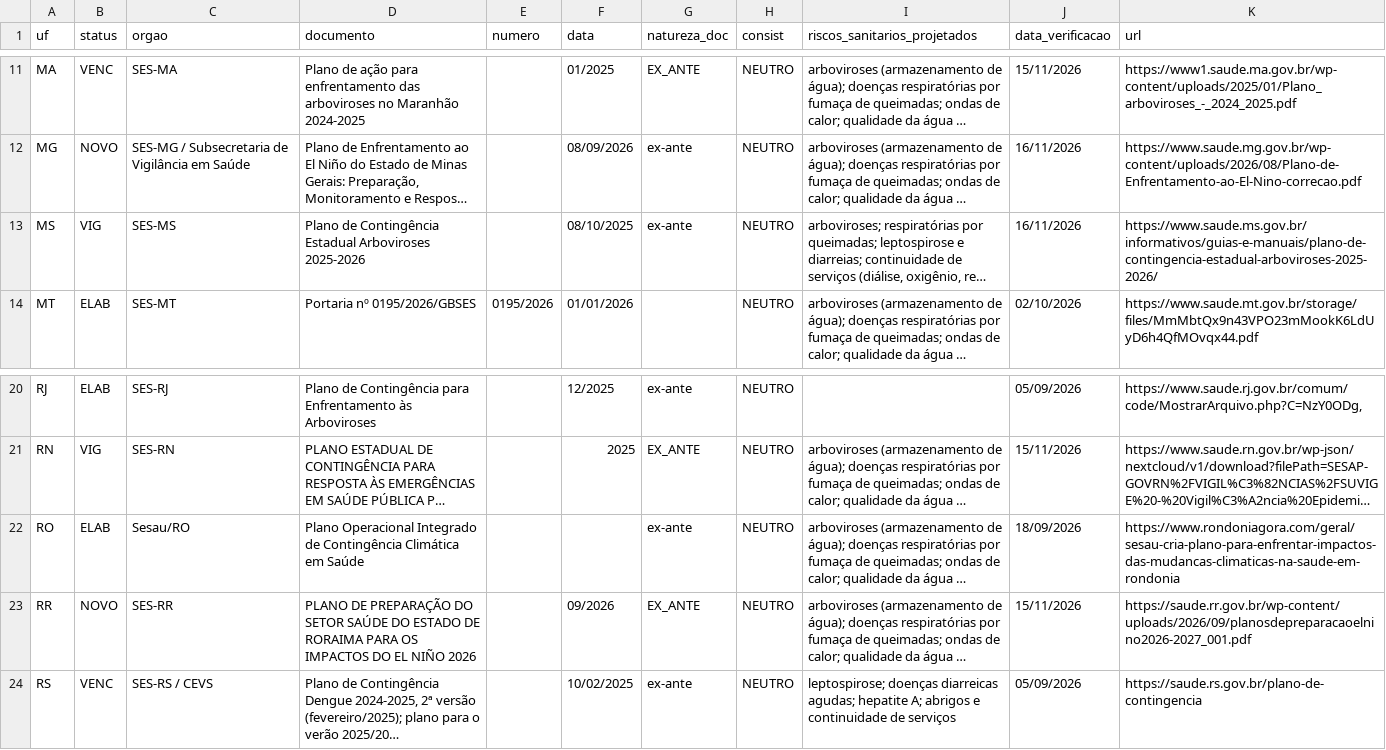
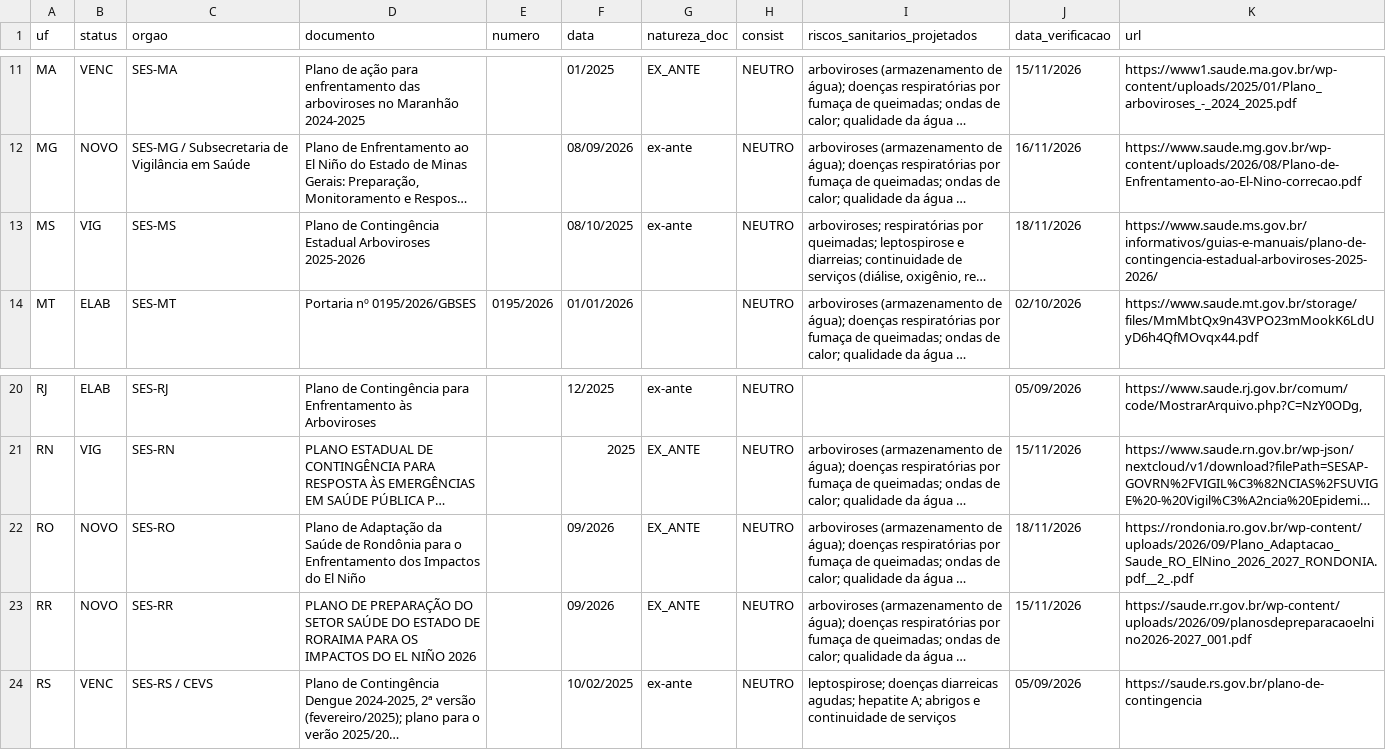
Before and after one commit to monitorelnino/monitorelnino, a CSV file: dados-abertos/saude_uf.csv, drawn as a sheet; only a part is shown, gaps mark what is left out; long unchanged cells end in …; the diff names each change by its address in the sheet, - before the commit and + after, or states it on an @@ line.

```diff
--- a/dados-abertos/saude_uf.csv
+++ b/dados-abertos/saude_uf.csv
-J13 (data_verificacao): 16/11/2026
+J13 (data_verificacao): 18/11/2026
-B22 (status): ELAB
+B22 (status): NOVO
-C22 (orgao): Sesau/RO
+C22 (orgao): SES-RO
-D22 (documento): Plano Operacional Integrado de Contingência Climática em Saúde
+D22 (documento): Plano de Adaptação da Saúde de Rondônia para o Enfrentamento dos Impactos do El Niño
-F22 (data): (empty)
+F22 (data): 09/2026
-G22 (natureza_doc): ex-ante
+G22 (natureza_doc): EX_ANTE
-J22 (data_verificacao): 18/09/2026
+J22 (data_verificacao): 18/11/2026
-K22 (url): https://www.rondoniagora.com/geral/sesau-cria-plano-para-enfrentar-impactos-das-mudancas-climaticas-na-saude-em-rondonia
+K22 (url): https://rondonia.ro.gov.br/wp-content/uploads/2026/09/Plano_Adaptacao_Saude_RO_ElNino_2026_2027_RONDONIA.pdf__2_.pdf
```
Also changed, not shown: dados-abertos/historico_mudancas.csv, 12 other files.
